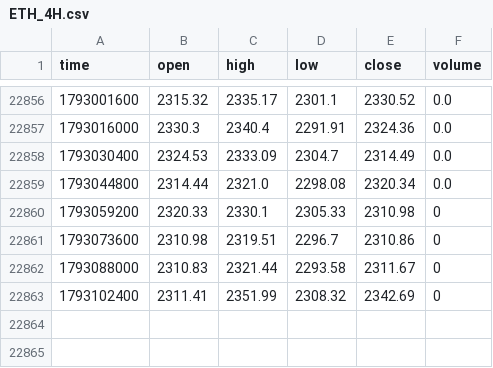
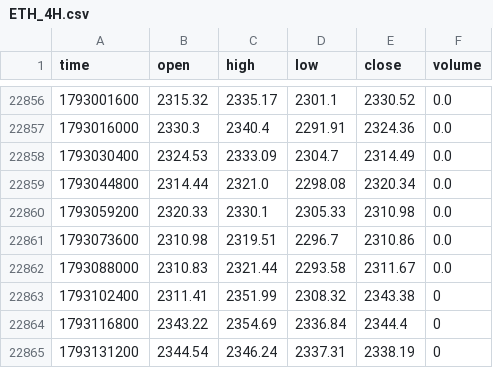
Before and after one commit to jaredbausch-ai/ctzb-data, a CSV file: data/ETH_4H.csv, drawn as a sheet; only a part is shown, gaps mark what is left out.

```diff
--- a/data/ETH_4H.csv
+++ b/data/ETH_4H.csv
@@ -22859,5 +22859,7 @@ time,open,high,low,close,volume
 1793044800,2314.44,2321.0,2298.08,2320.34,0.0
-1793059200,2320.33,2330.1,2305.33,2310.98,0
-1793073600,2310.98,2319.51,2296.7,2310.86,0
-1793088000,2310.83,2321.44,2293.58,2311.67,0
-1793102400,2311.41,2351.99,2308.32,2342.69,0
+1793059200,2320.33,2330.1,2305.33,2310.98,0.0
+1793073600,2310.98,2319.51,2296.7,2310.86,0.0
+1793088000,2310.83,2321.44,2293.58,2311.67,0.0
+1793102400,2311.41,2351.99,2308.32,2343.38,0
+1793116800,2343.22,2354.69,2336.84,2344.4,0
+1793131200,2344.54,2346.24,2337.31,2338.19,0
```
Also changed, not shown: data/BTC_1D.csv, data/BTC_3D.csv, 20 other files.
